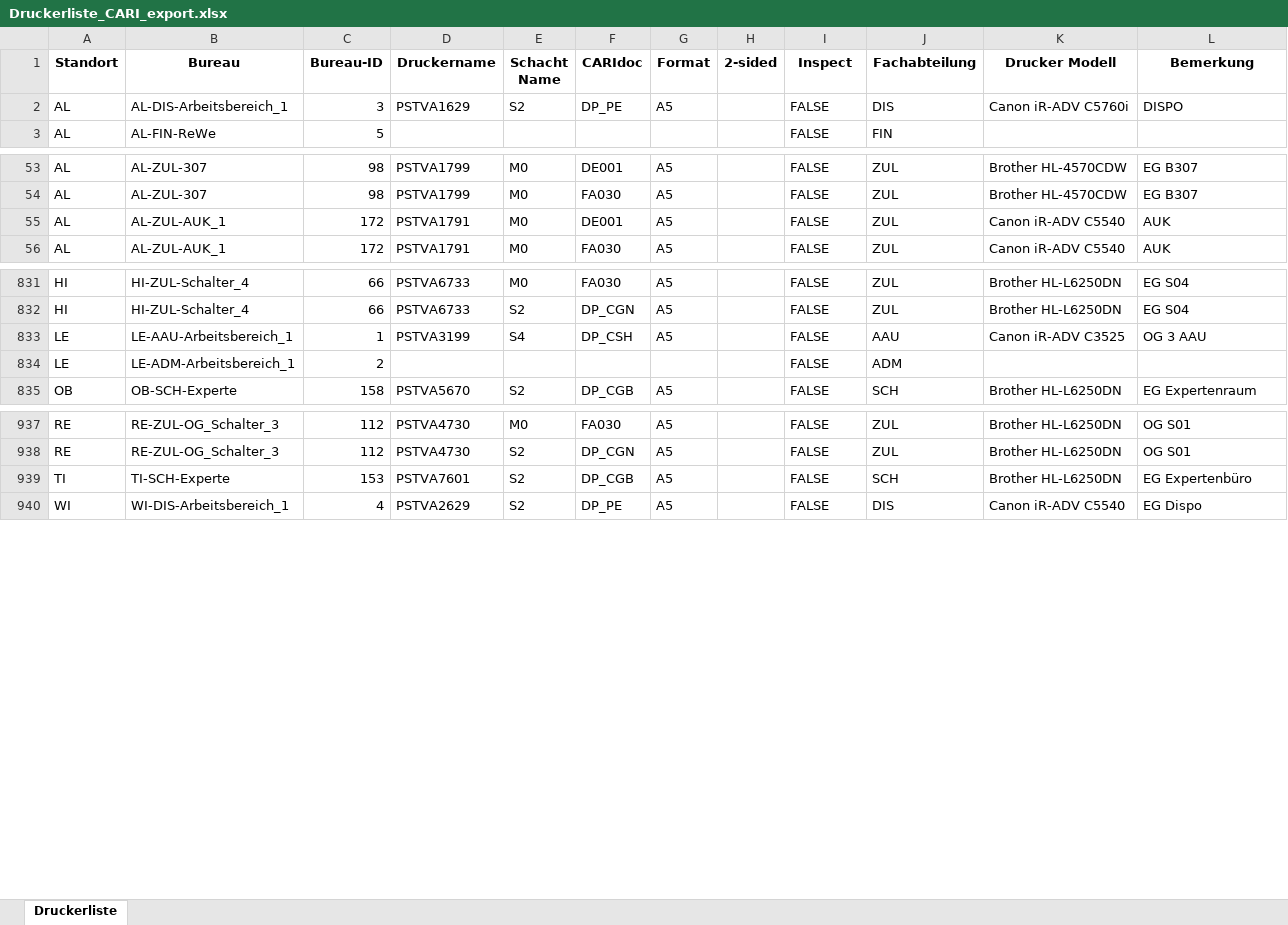
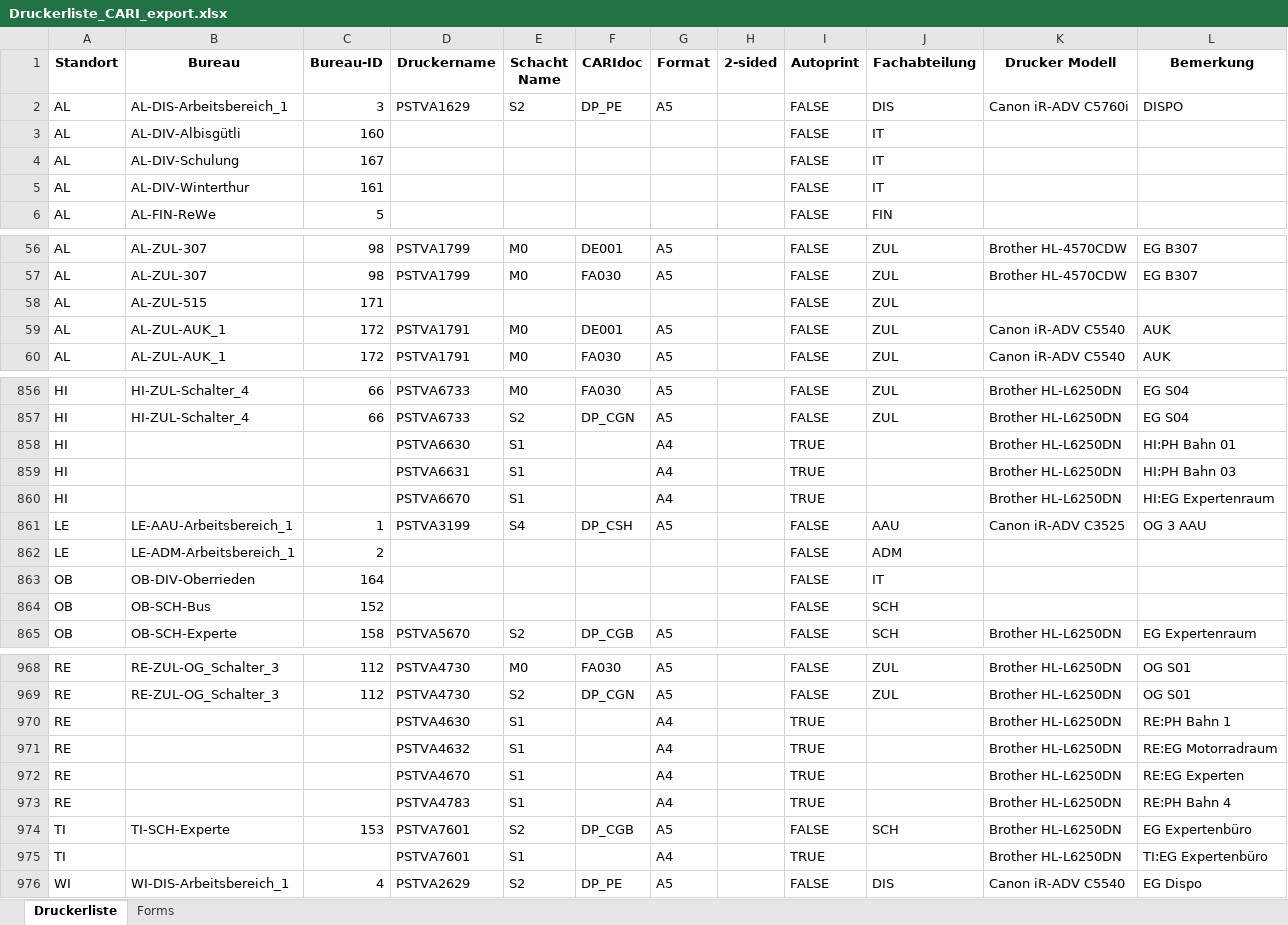
Before and after one commit to weitnow/printerapp, an Excel workbook: Druckerliste_CARI_export.xlsx, sheet Druckerliste, drawn as a sheet; only a part is shown, gaps mark what is left out; values as stored, in another font and other column widths than the file's, no borders; the diff covers the shown part only; the diff names each change by its address in the sheet, - before the commit and + after, or states it on an @@ line.

```diff
--- a/Druckerliste_CARI_export.xlsx (sheet Druckerliste)
+++ b/Druckerliste_CARI_export.xlsx (sheet Druckerliste)
+sheet tab: Forms
-I1: Inspect
+I1: Autoprint
+row 3: AL | AL-DIV-Albisgütli | 160 |  |  |  |  |  | FALSE | IT
+row 4: AL | AL-DIV-Schulung | 167 |  |  |  |  |  | FALSE | IT
+row 5: AL | AL-DIV-Winterthur | 161 |  |  |  |  |  | FALSE | IT
+row 58: AL | AL-ZUL-515 | 171 |  |  |  |  |  | FALSE | ZUL
+row 858: HI |  |  | PSTVA6630 | S1 |  | A4 |  | TRUE |  | Brother HL-L6250DN | HI:PH Bahn 01
+row 859: HI |  |  | PSTVA6631 | S1 |  | A4 |  | TRUE |  | Brother HL-L6250DN | HI:PH Bahn 03
+row 860: HI |  |  | PSTVA6670 | S1 |  | A4 |  | TRUE |  | Brother HL-L6250DN | HI:EG Expertenraum
+row 863: OB | OB-DIV-Oberrieden | 164 |  |  |  |  |  | FALSE | IT
+row 864: OB | OB-SCH-Bus | 152 |  |  |  |  |  | FALSE | SCH
+row 970: RE |  |  | PSTVA4630 | S1 |  | A4 |  | TRUE |  | Brother HL-L6250DN | RE:PH Bahn 1
+row 971: RE |  |  | PSTVA4632 | S1 |  | A4 |  | TRUE |  | Brother HL-L6250DN | RE:EG Motorradraum
+row 972: RE |  |  | PSTVA4670 | S1 |  | A4 |  | TRUE |  | Brother HL-L6250DN | RE:EG Experten
+row 973: RE |  |  | PSTVA4783 | S1 |  | A4 |  | TRUE |  | Brother HL-L6250DN | RE:PH Bahn 4
+row 975: TI |  |  | PSTVA7601 | S1 |  | A4 |  | TRUE |  | Brother HL-L6250DN | TI:EG Expertenbüro
```
Also changed, not shown: 22 added rows, 26 removed rows and 11 edited cells elsewhere in this sheet, Druckerliste_CARI.xlsx, 6 other files.
